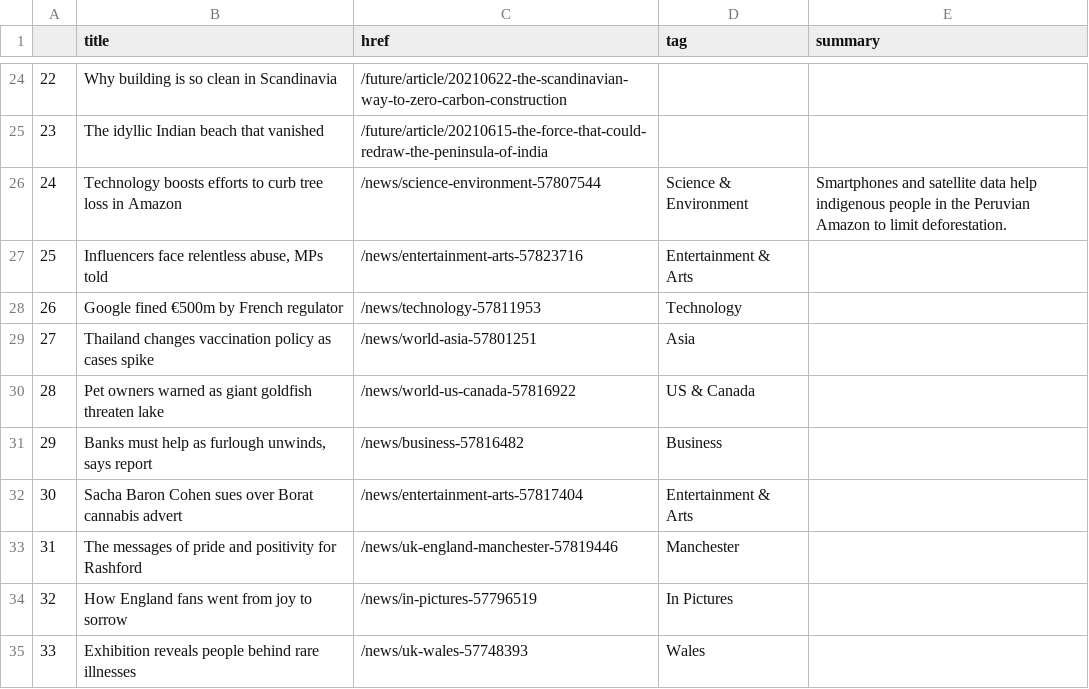
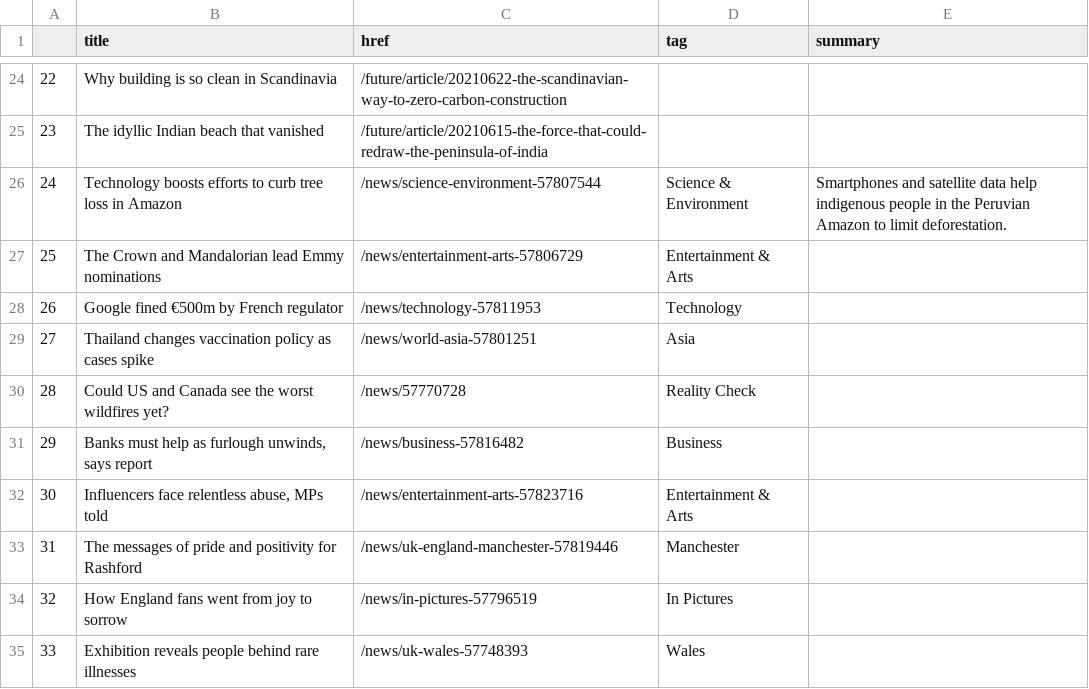
Before and after one commit to swatiyengar/automatic-scraper, a CSV file: bbc-headlines.csv, drawn as a sheet; only a part is shown, gaps mark what is left out; the diff covers the shown part only.

```diff
--- a/bbc-headlines.csv
+++ b/bbc-headlines.csv
@@ -26,8 +26,8 @@
 24,Technology boosts efforts to curb tree loss in Amazon,/news/science-environment-57807544,Science & Environment,Smartphones and satellite data help indigenous people in the Peruvian Amazon to limit deforestation.
-25,"Influencers face relentless abuse, MPs told",/news/entertainment-arts-57823716,Entertainment & Arts,
+25,The Crown and Mandalorian lead Emmy nominations,/news/entertainment-arts-57806729,Entertainment & Arts,
 26,Google fined €500m by French regulator,/news/technology-57811953,Technology,
 27,Thailand changes vaccination policy as cases spike,/news/world-asia-57801251,Asia,
-28,Pet owners warned as giant goldfish threaten lake,/news/world-us-canada-57816922,US & Canada,
+28,Could US and Canada see the worst wildfires yet?,/news/57770728,Reality Check,
 29,"Banks must help as furlough unwinds, says report",/news/business-57816482,Business,
-30,Sacha Baron Cohen sues over Borat cannabis advert,/news/entertainment-arts-57817404,Entertainment & Arts,
+30,"Influencers face relentless abuse, MPs told",/news/entertainment-arts-57823716,Entertainment & Arts,
 31,The messages of pride and positivity for Rashford,/news/uk-england-manchester-57819446,Manchester,
```
Also changed, not shown: 29 edited cells elsewhere in this file.
